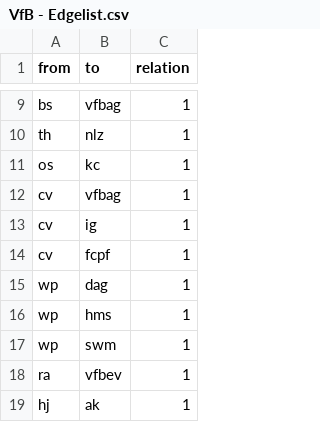
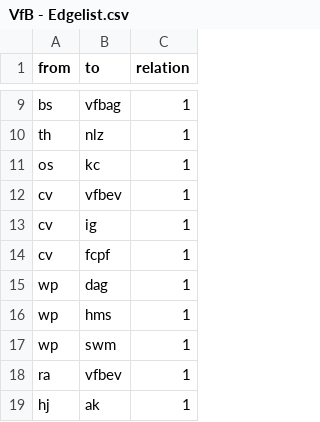
Before and after one commit to al122hdms/VfB, a CSV file: VfB - Edgelist.csv, drawn as a sheet; only a part is shown, gaps mark what is left out.

Commit message:
Add files via upload

```diff
--- a/VfB - Edgelist.csv
+++ b/VfB - Edgelist.csv
@@ -11,3 +11,3 @@ th,nlz,1
 os,kc,1
-cv,vfbag,1
+cv,vfbev,1
 cv,ig,1
```
